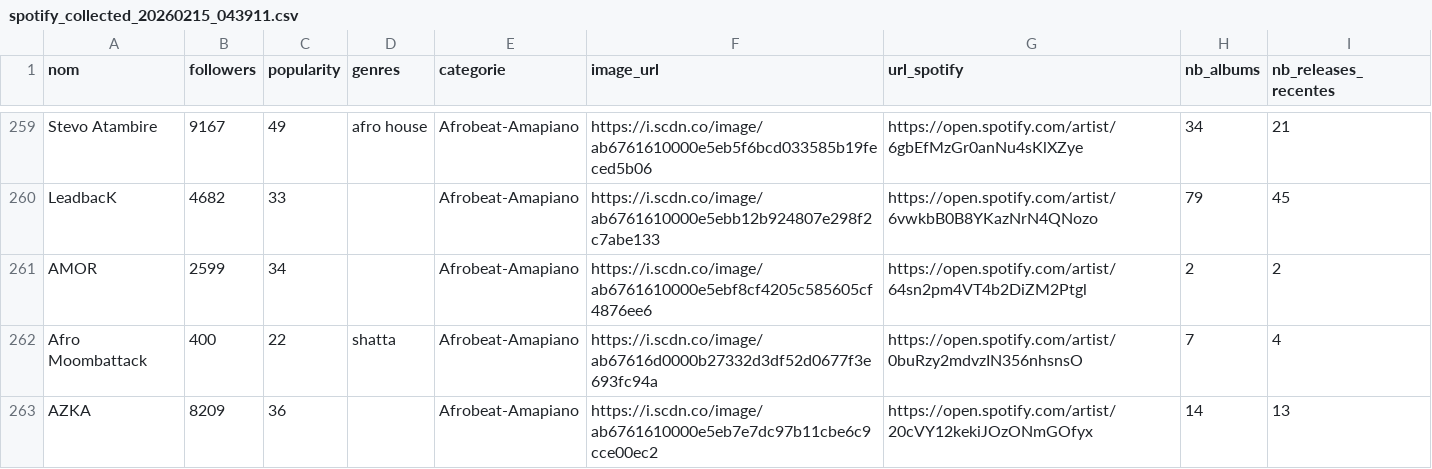
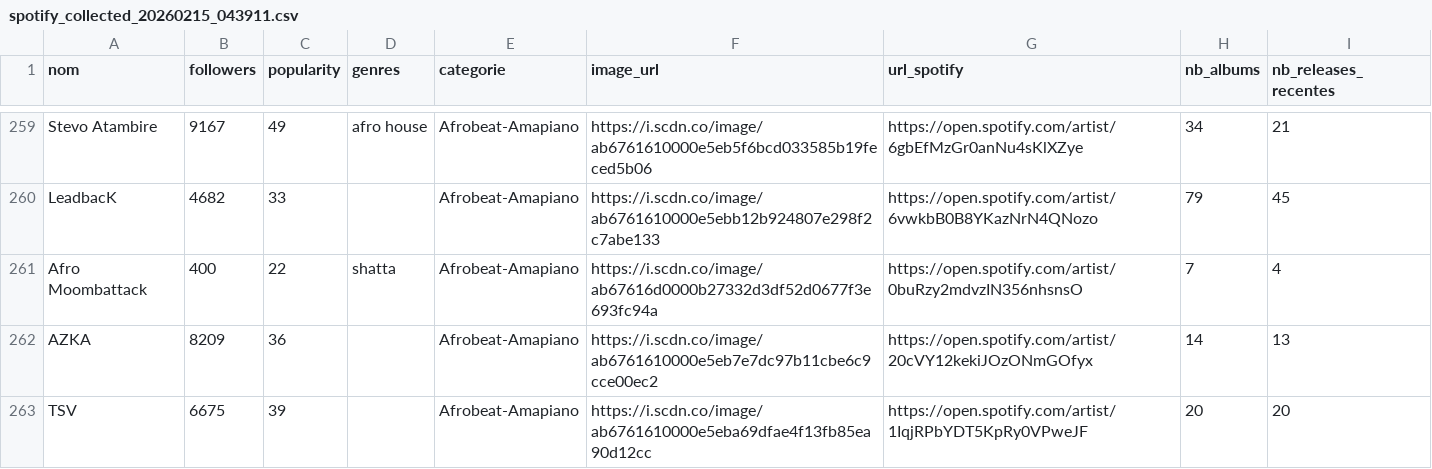
Before and after one commit to jennykarim45-ai/Music_Talent_Radar, a CSV file: data/spotify_collected_20260215_043911.csv, drawn as a sheet; only a part is shown, gaps mark what is left out; the shorter side is filled out with more unchanged rows; the diff names each change by its address in the sheet, - before the commit and + after, or states it on an @@ line.

```diff
--- a/data/spotify_collected_20260215_043911.csv
+++ b/data/spotify_collected_20260215_043911.csv
-row 261: AMOR | 2599 | 34 |  | Afrobeat-Amapiano | https://i.scdn.co/image/ab6761610000e5ebf8cf4205c585605cf4876ee6 | https://open.spotify.com/artist/64sn2pm4VT4b2DiZM2Ptgl | 2 | 2
```
Also changed, not shown: data/spotify_collected_20260216_044000.csv, data/spotify_collected_20260217_100014.csv, 7 other files.
